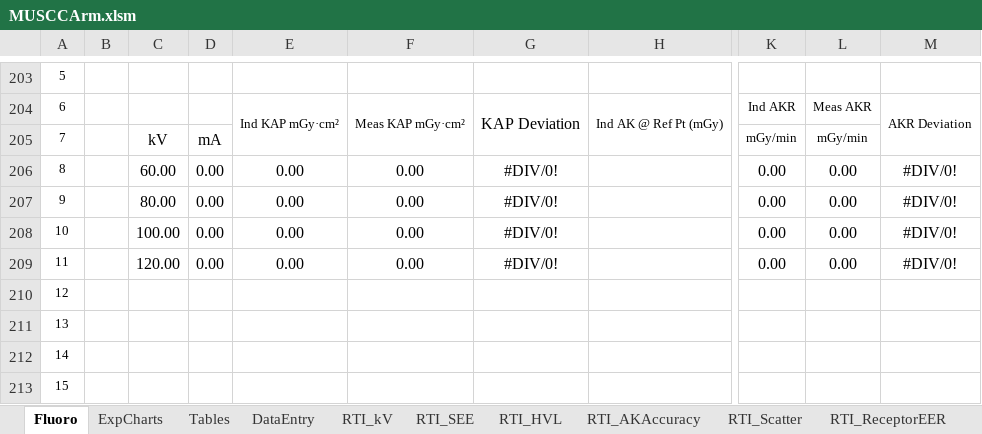
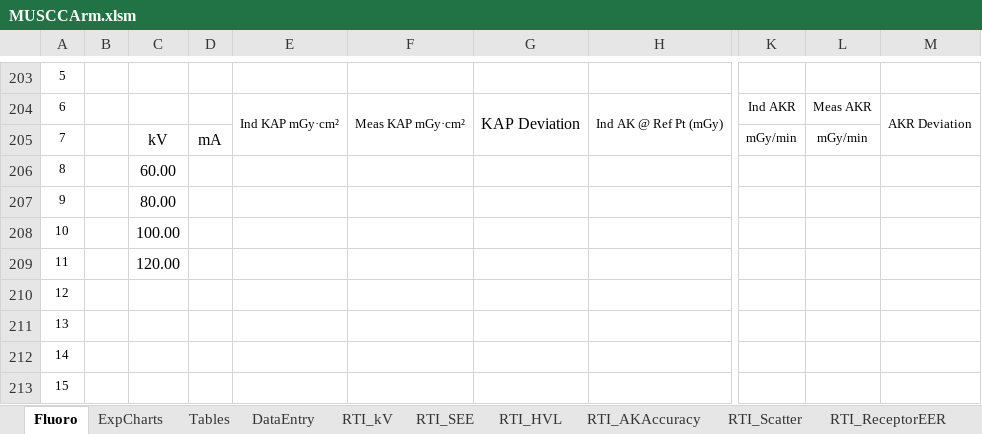
Before and after one commit to imabug/EquipTestingSpreadsheets, an Excel workbook: MUSCCArm.xlsm, sheet Fluoro, drawn as a sheet; only a part is shown, gaps mark what is left out; values as stored, in another font and other column widths than the file's, no borders; charts and pictures and conditional formats not drawn; the diff covers the shown part only; the diff names each change by its address in the sheet, - before the commit and + after, or states it on an @@ line.

Commit message:
Add checks for empty cells in RTI data

```diff
--- a/MUSCCArm.xlsm (sheet Fluoro)
+++ b/MUSCCArm.xlsm (sheet Fluoro)
-D206:D209: 0.00
+D206:D209: (empty)
-E206:E209: 0.00
+E206:E209: (empty)
-F206:F209: 0.00
+F206:F209: (empty)
-G206:G209: #DIV/0!
+G206:G209: (empty)
-K206:K209: 0.00
+K206:K209: (empty)
-L206:L209: 0.00
+L206:L209: (empty)
-M206:M209: #DIV/0!
+M206:M209: (empty)
```
Also changed, not shown: 4 added rows, 4 removed rows and 45 edited cells elsewhere in this sheet, formulas that keep their value, charts or pictures.
